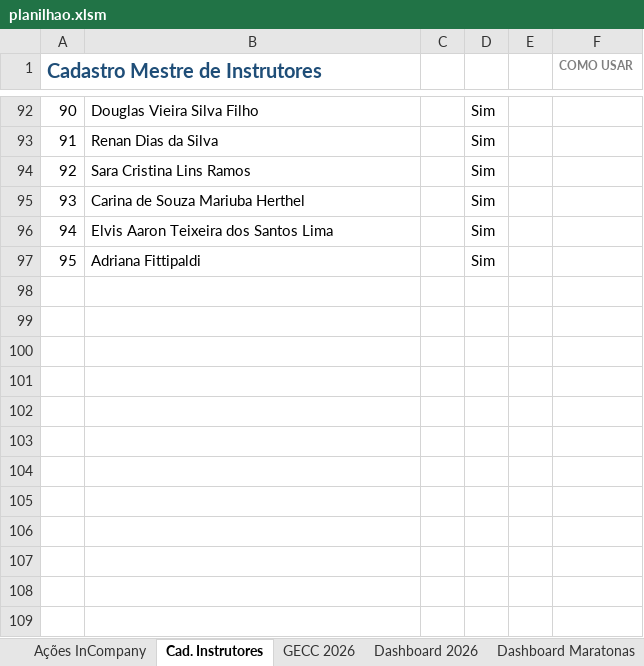
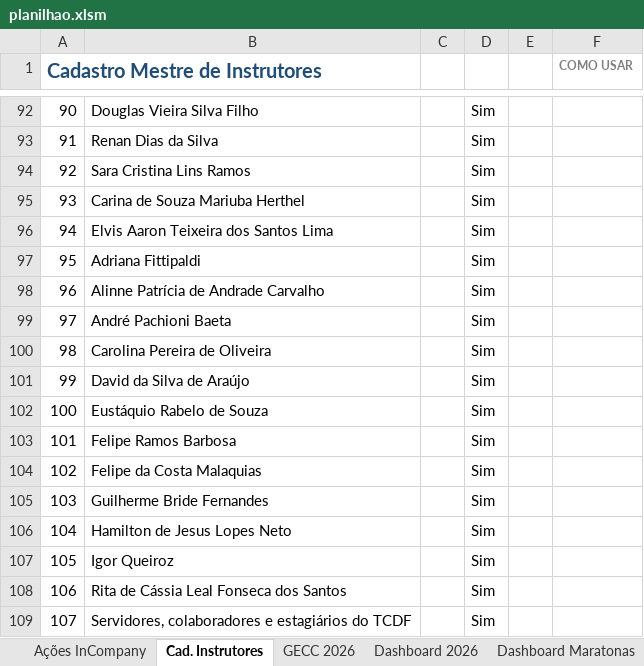
Before and after one commit to silvionascimentobh-lab/SAED-Dashboard, an Excel workbook: planilhao.xlsm, sheet Cad. Instrutores, drawn as a sheet; only a part is shown, gaps mark what is left out; values as stored, in another font and other column widths than the file's, no borders; table styles not drawn; the diff names each change by its address in the sheet, - before the commit and + after, or states it on an @@ line.

Commit message:
Atualização automática via Power Automate

```diff
--- a/planilhao.xlsm (sheet Cad. Instrutores)
+++ b/planilhao.xlsm (sheet Cad. Instrutores)
+row 98: 96 | Alinne Patrícia de Andrade Carvalho |  | Sim
+row 99: 97 | André Pachioni Baeta |  | Sim
+row 100: 98 | Carolina Pereira de Oliveira |  | Sim
+row 101: 99 | David da Silva de Araújo |  | Sim
+row 102: 100 | Eustáquio Rabelo de Souza |  | Sim
+row 103: 101 | Felipe Ramos Barbosa |  | Sim
+row 104: 102 | Felipe da Costa Malaquias |  | Sim
+row 105: 103 | Guilherme Bride Fernandes |  | Sim
+row 106: 104 | Hamilton de Jesus Lopes Neto |  | Sim
+row 107: 105 | Igor Queiroz |  | Sim
+row 108: 106 | Rita de Cássia Leal Fonseca dos Santos |  | Sim
+row 109: 107 | Servidores, colaboradores e estagiários do TCDF |  | Sim
```
Also changed, not shown: sheet Auditoria GECC, sheet Ações InCompany, hidden cells.
